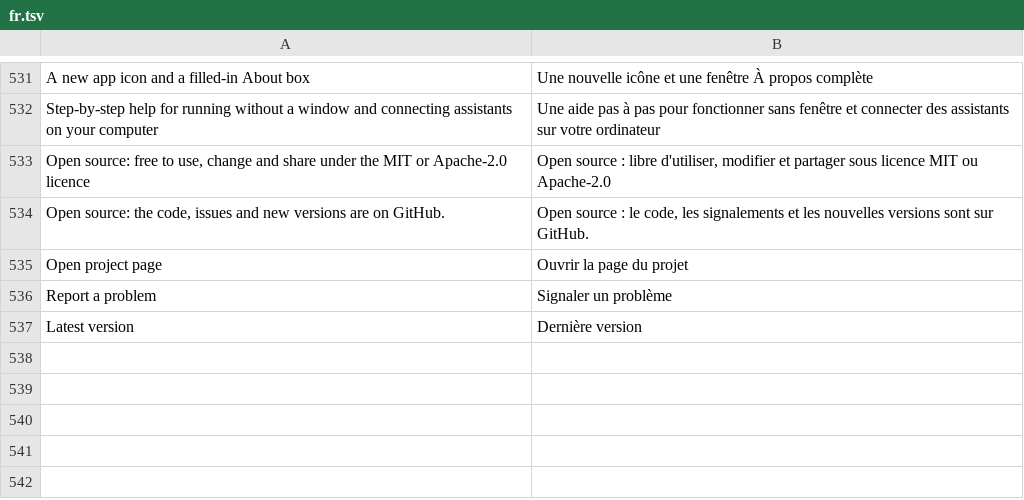
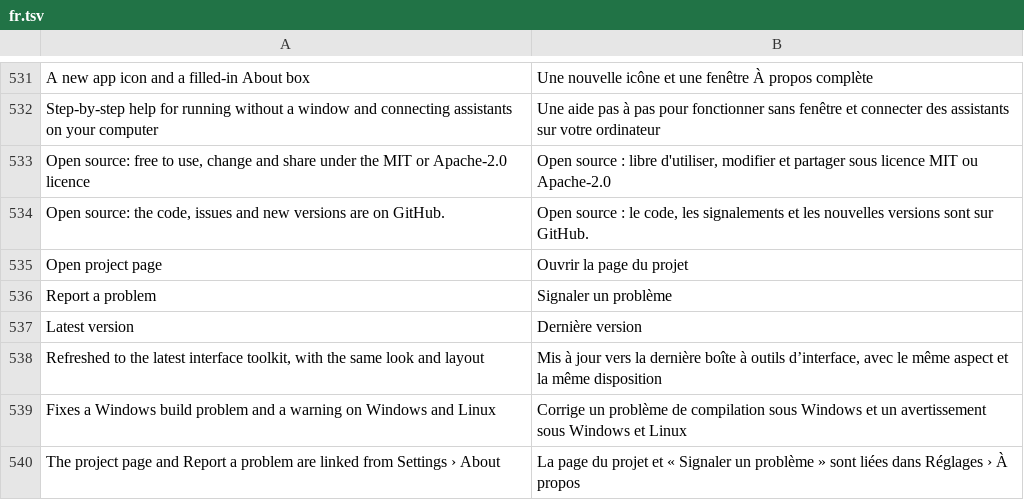
Before and after one commit to ChrispyGee/Roomtone, a TSV file: locales/fr.tsv, drawn as a sheet; only a part is shown, gaps mark what is left out.

```diff
--- a/locales/fr.tsv
+++ b/locales/fr.tsv
@@ -537 +537,4 @@ Report a problem	Signaler un problème
 Latest version	Dernière version
+Refreshed to the latest interface toolkit, with the same look and layout	Mis à jour vers la dernière boîte à outils d’interface, avec le même aspect et la même disposition
+Fixes a Windows build problem and a warning on Windows and Linux	Corrige un problème de compilation sous Windows et un avertissement sous Windows et Linux
+The project page and Report a problem are linked from Settings › About	La page du projet et « Signaler un problème » sont liées dans Réglages › À propos
```
Also changed, not shown: locales/de.tsv, locales/es.tsv, 10 other files.
